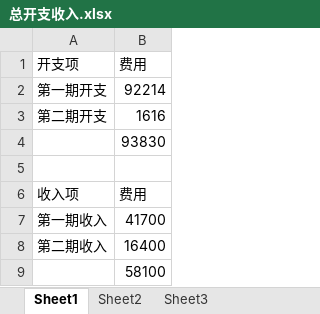
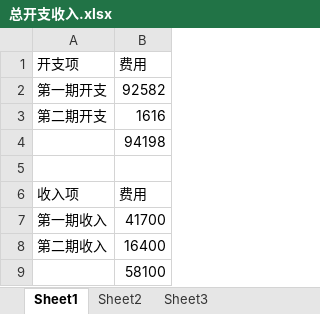
Before and after one commit to SolidFighter/edu_doc, an Excel workbook: 总开支收入.xlsx, sheet Sheet1, drawn as a sheet; values as stored, in another font and other column widths than the file's, no borders; the diff names each change by its address in the sheet, - before the commit and + after, or states it on an @@ line.

```diff
--- a/总开支收入.xlsx (sheet Sheet1)
+++ b/总开支收入.xlsx (sheet Sheet1)
-B2 (费用): 92214
+B2 (费用): 92582
-B4 (费用): 93830
+B4 (费用): 94198
```
Also changed, not shown: 第一期收入开支.xlsx, 1 other file.
